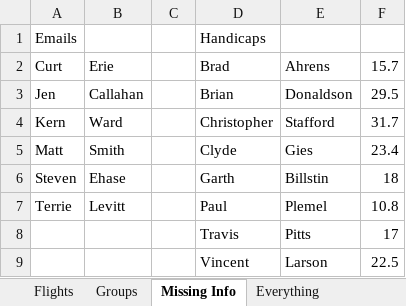
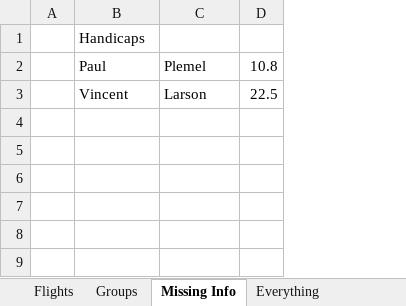
Before and after one commit to monster-golf/monster-golf, an Excel workbook: monster-golf-docs/monster2014/Monster2014.xlsx, sheet Missing Info, drawn as a sheet; values as stored, in another font and other column widths than the file's, no borders; removed rows and columns are numbered as before the commit, all else as after; the diff names each change by its address in the sheet, - before the commit and + after, or states it on an @@ line.

```diff
--- a/monster-golf-docs/monster2014/Monster2014.xlsx (sheet Missing Info)
+++ b/monster-golf-docs/monster2014/Monster2014.xlsx (sheet Missing Info)
-column A, row 1: Emails; row 7: Terrie
-column B, row 7: Levitt
-row 2: Curt | Erie |  | Brad | Ahrens | 15.7
-row 3: Jen | Callahan |  | Brian | Donaldson | 29.5
-row 4: Kern | Ward |  | Christopher | Stafford | 31.7
-row 5: Matt | Smith |  | Clyde | Gies | 23.4
-row 6: Steven | Ehase |  | Garth | Billstin | 18
-row 8:  |  |  | Travis | Pitts | 17
```
Also changed, not shown: sheet Groups, sheet Everything, sheet Flights.
